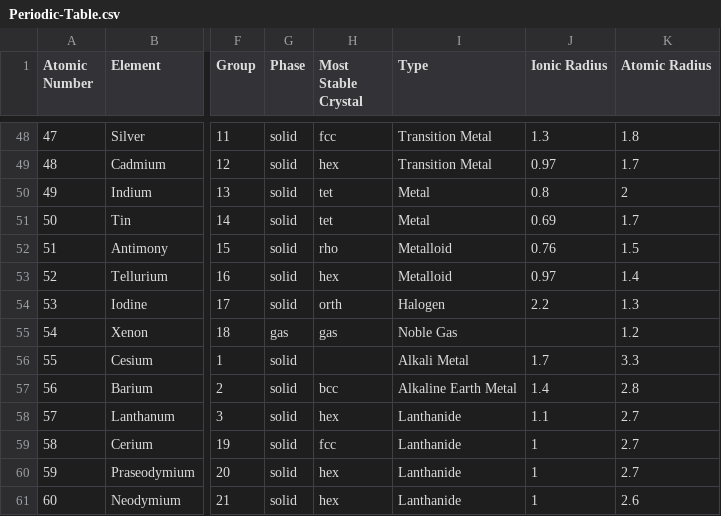
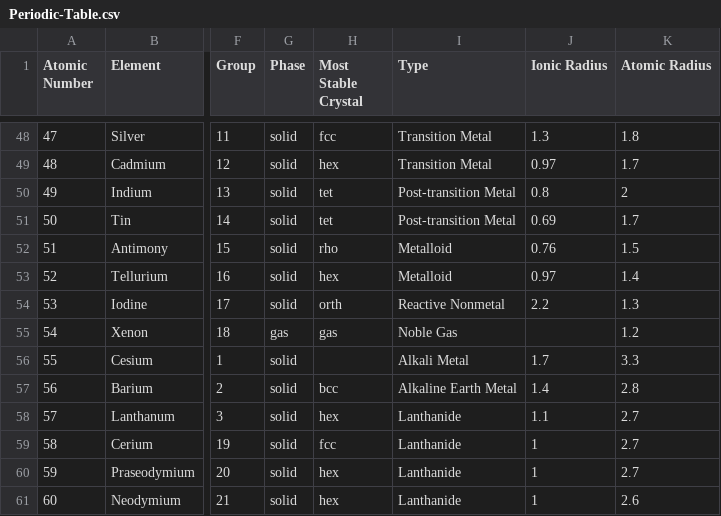
Before and after one commit to ology/Chemistry-PeriodicTable, a CSV file: share/Periodic-Table.csv, drawn as a sheet; only a part is shown, gaps mark what is left out; the diff covers the shown part only; the diff names each change by its address in the sheet, - before the commit and + after, or states it on an @@ line.

Commit message:
Fix Types

```diff
--- a/share/Periodic-Table.csv
+++ b/share/Periodic-Table.csv
-I50:I51 (Type): Metal
+I50:I51 (Type): Post-transition Metal
-I54 (Type): Halogen
+I54 (Type): Reactive Nonmetal
```
Also changed, not shown: 32 edited cells elsewhere in this file.
